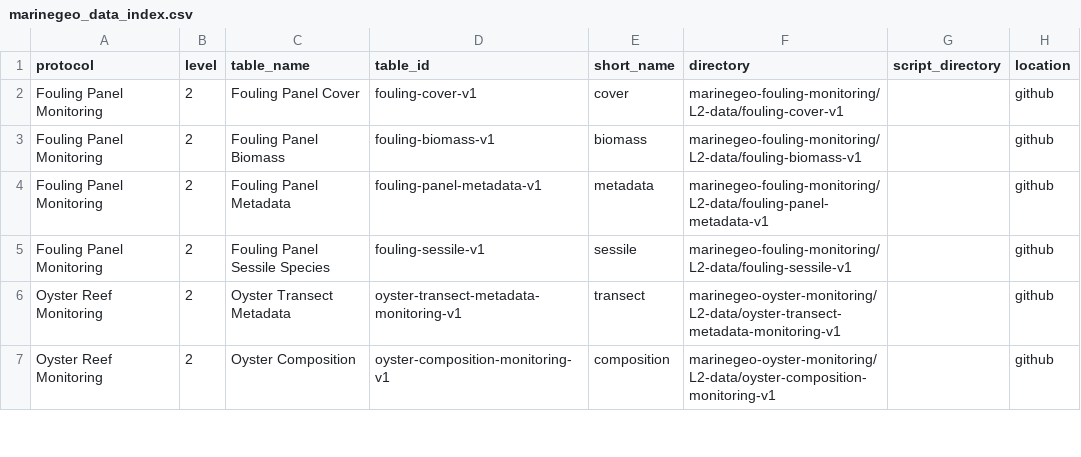
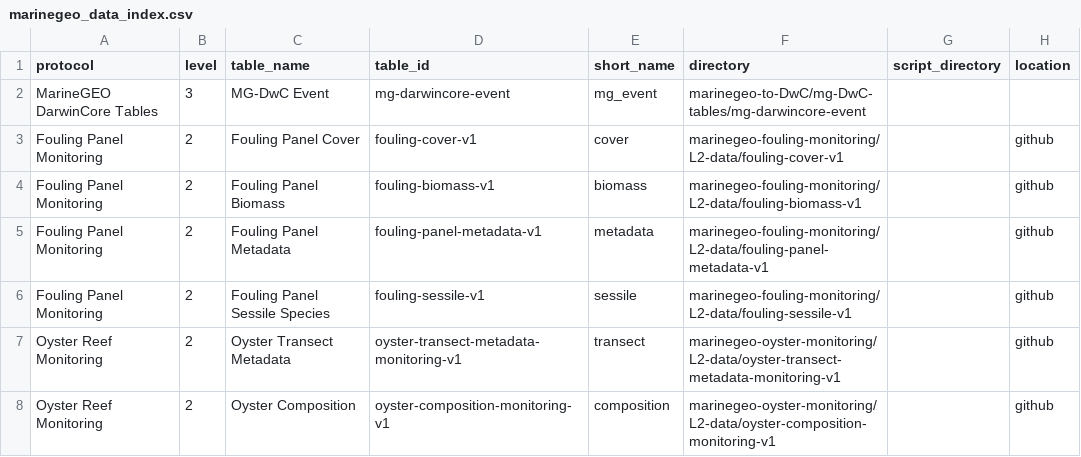
Before and after one commit to Smithsonian/marinegeo-metadata, a CSV file: marinegeo_data_index.csv, drawn as a sheet; only a part is shown.

Commit message:
add entry for MG-DwC event table

```diff
--- a/marinegeo_data_index.csv
+++ b/marinegeo_data_index.csv
@@ -1,2 +1,3 @@
 protocol,level,table_name,table_id,short_name,directory,script_directory,location
+MarineGEO DarwinCore Tables,3,MG-DwC Event,mg-darwincore-event,mg_event,marinegeo-to-DwC/mg-DwC-tables/mg-darwincore-event,,
 Fouling Panel Monitoring,2,Fouling Panel Cover,fouling-cover-v1,cover,marinegeo-fouling-monitoring/L2-data/fouling-cover-v1,,github
```
